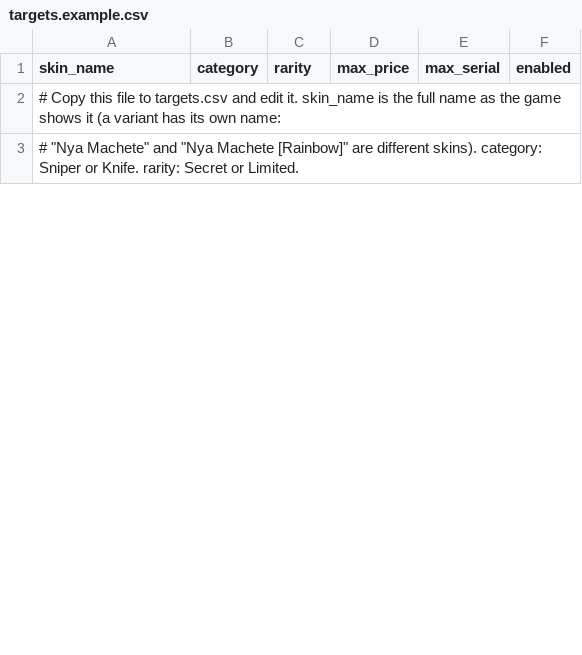
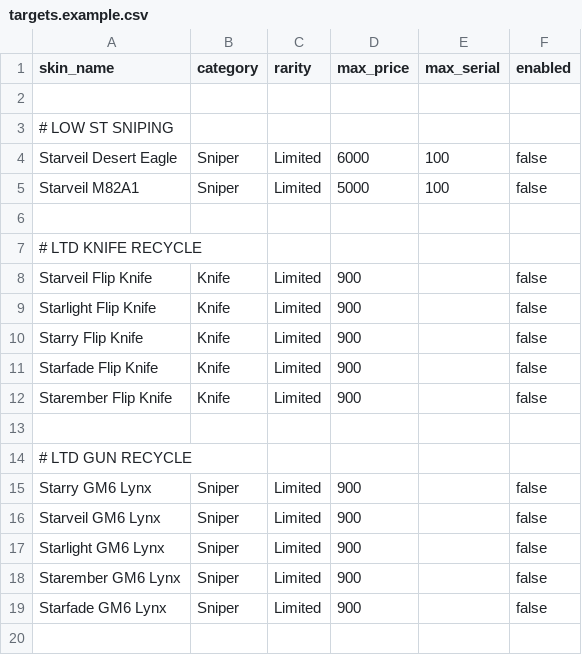
Before and after one commit to joshua-fonseca/ro-test, a CSV file: targets.example.csv, drawn as a sheet; only a part is shown; the diff covers the shown part only.

```diff
--- a/targets.example.csv
+++ b/targets.example.csv
@@ -1,3 +1,20 @@
 skin_name,category,rarity,max_price,max_serial,enabled
-# Copy this file to targets.csv and edit it. skin_name is the full name as the game shows it (a variant has its own name:
-# "Nya Machete" and "Nya Machete [Rainbow]" are different skins). category: Sniper or Knife. rarity: Secret or Limited.
+
+# LOW ST SNIPING
+Starveil Desert Eagle,Sniper,Limited,6000,100,false
+Starveil M82A1,Sniper,Limited,5000,100,false
+
+# LTD KNIFE RECYCLE
+Starveil Flip Knife,Knife,Limited,900,,false
+Starlight Flip Knife,Knife,Limited,900,,false
+Starry Flip Knife,Knife,Limited,900,,false
+Starfade Flip Knife,Knife,Limited,900,,false
+Starember Flip Knife,Knife,Limited,900,,false
+
+# LTD GUN RECYCLE
+Starry GM6 Lynx,Sniper,Limited,900,,false
+Starveil GM6 Lynx,Sniper,Limited,900,,false
+Starlight GM6 Lynx,Sniper,Limited,900,,false
+Starember GM6 Lynx,Sniper,Limited,900,,false
+Starfade GM6 Lynx,Sniper,Limited,900,,false
+
```
Also changed, not shown: 8 added rows and 3 edited cells elsewhere in this file, 4 other files.
